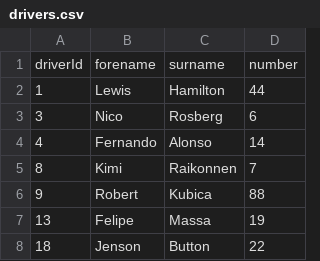
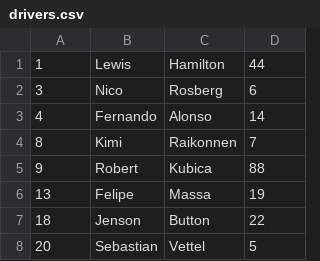
Before and after one commit to ejcleary/DSA-Project-3, a CSV file: drivers.csv, drawn as a sheet; only a part is shown; the shorter side is filled out with more unchanged rows; the diff names each change by its address in the sheet, - before the commit and + after, or states it on an @@ line.

```diff
--- a/drivers.csv
+++ b/drivers.csv
-row 1: driverId | forename | surname | number
```
Also changed, not shown: races.csv, 7 other files.
